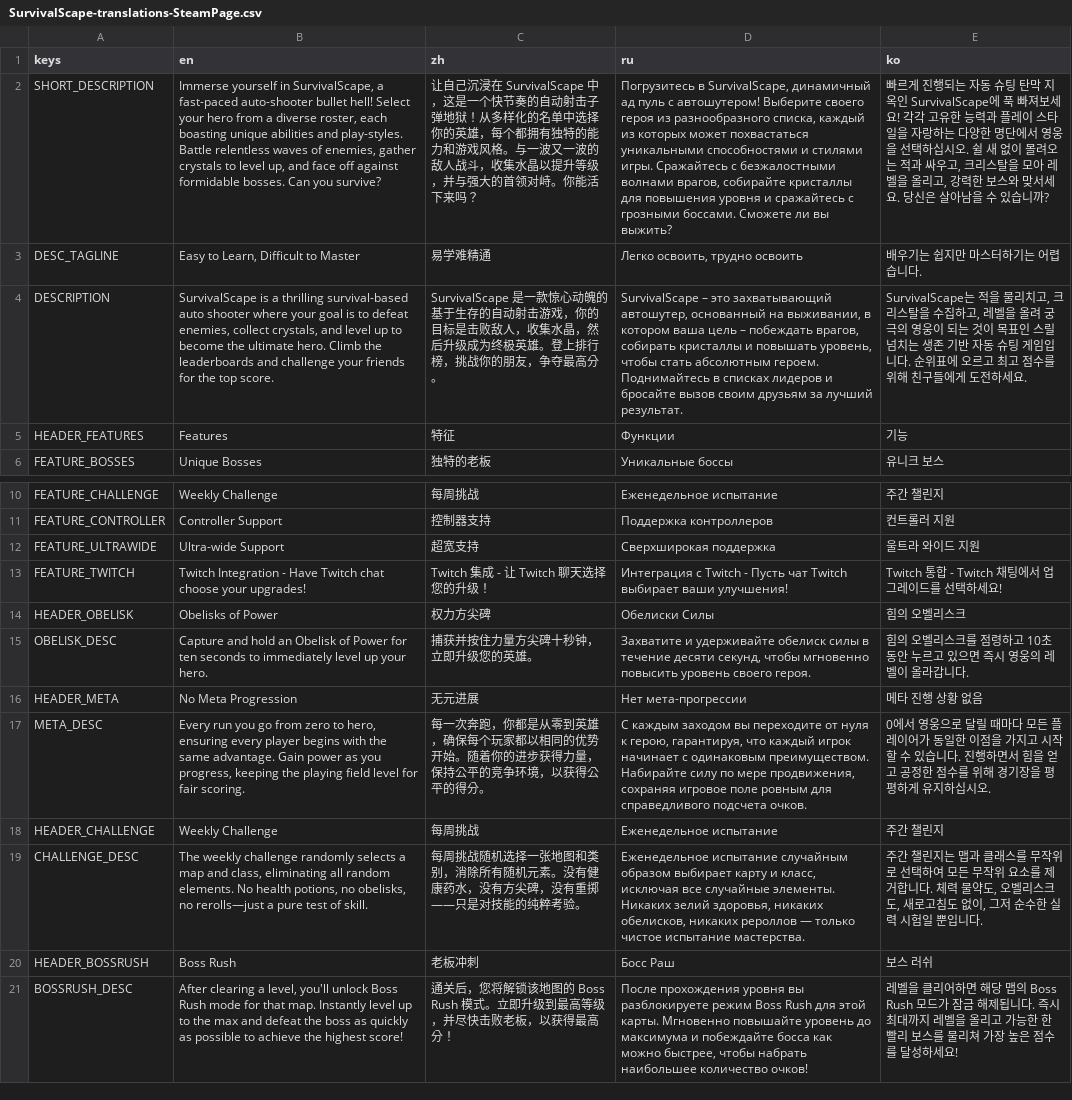
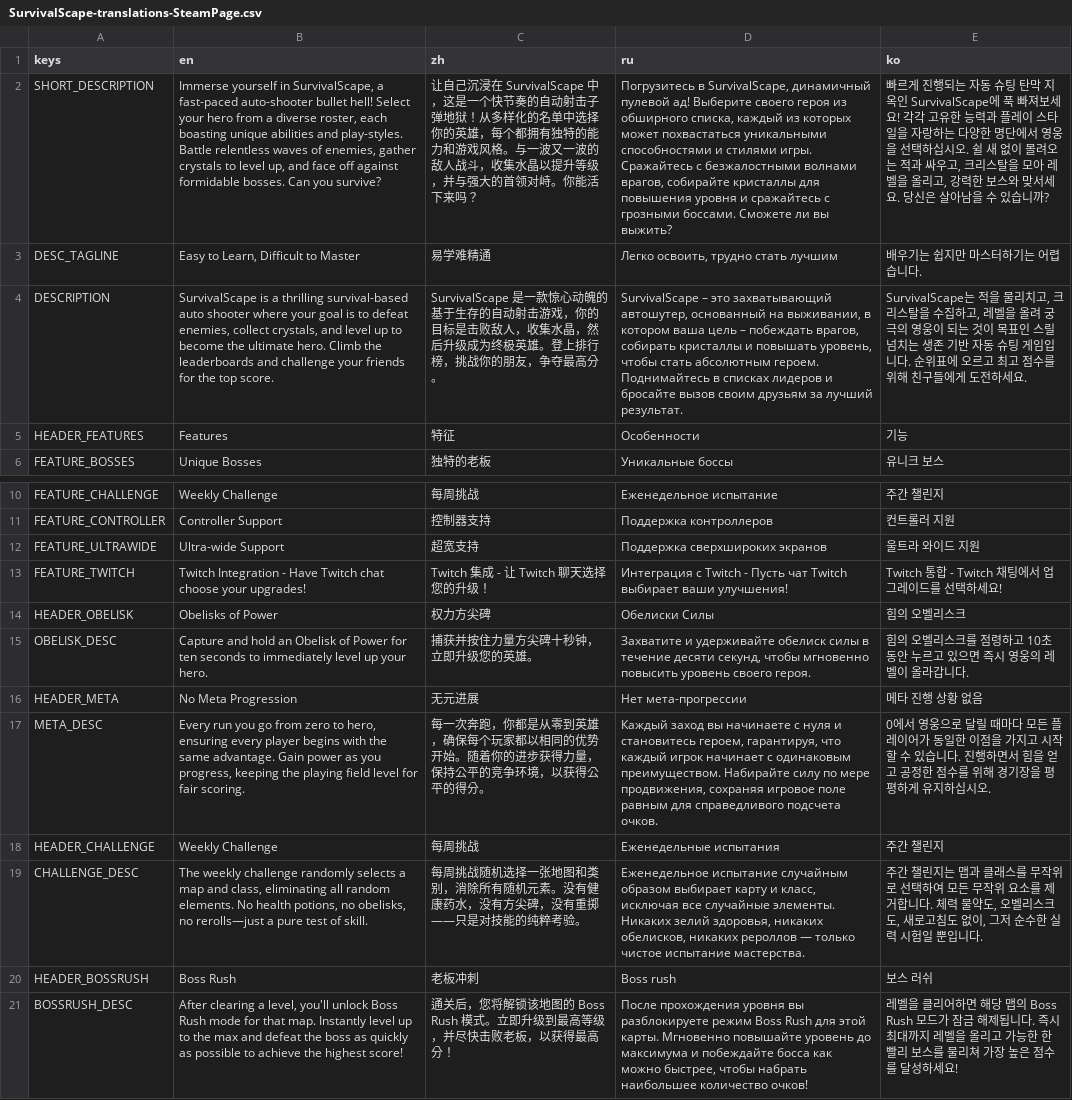
Before and after one commit to bearlikelion/SurvivalScape-translations, a CSV file: SurvivalScape-translations-SteamPage.csv, drawn as a sheet; only a part is shown, gaps mark what is left out; the diff names each change by its address in the sheet, - before the commit and + after, or states it on an @@ line.

Commit message:
Update SurvivalScape-translations-SteamPage.csv

```diff
--- a/SurvivalScape-translations-SteamPage.csv
+++ b/SurvivalScape-translations-SteamPage.csv
-D2 (ru): …SurvivalScape, динамичный ад пуль с автошутером! Выберите своего героя из разнообразного списка, каждый…
+D2 (ru): …SurvivalScape, динамичный пулевой ад! Выберите своего героя из обширного списка, каждый…
-D3 (ru): Легко освоить, трудно освоить
+D3 (ru): Легко освоить, трудно стать лучшим
-D5 (ru): Функции
+D5 (ru): Особенности
-D12 (ru): Сверхширокая поддержка
+D12 (ru): Поддержка сверхшироких экранов
-D17 (ru): С каждым заходом вы переходите от нуля к герою, гарантируя, что каждый игрок начинает с одинаковым преимуществом. Набирайте силу по мере продвижения, сохраняя игровое поле ровным для справедливого…
+D17 (ru): Каждый заход вы начинаете с нуля и становитесь героем, гарантируя, что каждый игрок начинает с одинаковым преимуществом. Набирайте силу по мере продвижения, сохраняя игровое поле равным для справедливого…
-D18 (ru): Еженедельное испытание
+D18 (ru): Еженедельные испытания
-D20 (ru): Босс Раш
+D20 (ru): Boss rush
```
